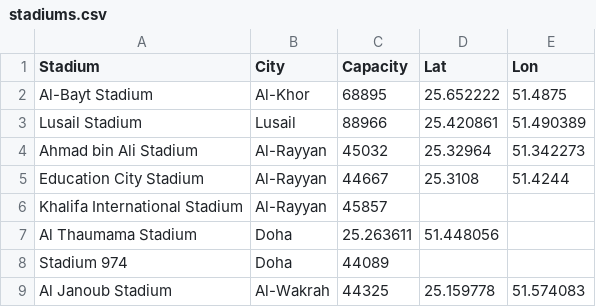
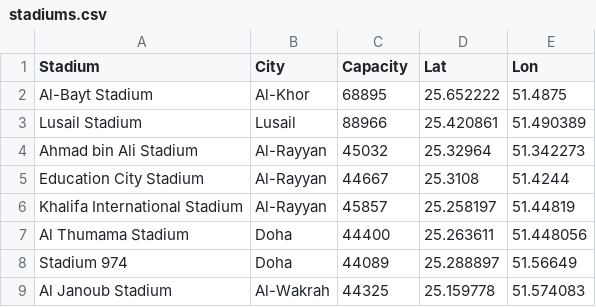
Before and after one commit to adamg14/world_cup_data_pipeline, a CSV file: data/stadiums.csv, drawn as a sheet; removed rows and columns are numbered as before the commit, all else as after; the diff names each change by its address in the sheet, - before the commit and + after, or states it on an @@ line.

Commit message:
further data enrichment

```diff
--- a/data/stadiums.csv
+++ b/data/stadiums.csv
-D6 (Lat): (empty)
+D6 (Lat): 25.258197
-E6 (Lon): (empty)
+E6 (Lon): 51.44819
-row 7: Al Thaumama Stadium | Doha | 25.263611 | 51.448056
+row 7: Al Thumama Stadium | Doha | 44400 | 25.263611 | 51.448056
-D8 (Lat): (empty)
+D8 (Lat): 25.288897
-E8 (Lon): (empty)
+E8 (Lon): 51.56649
```
Also changed, not shown: 2 other files.
